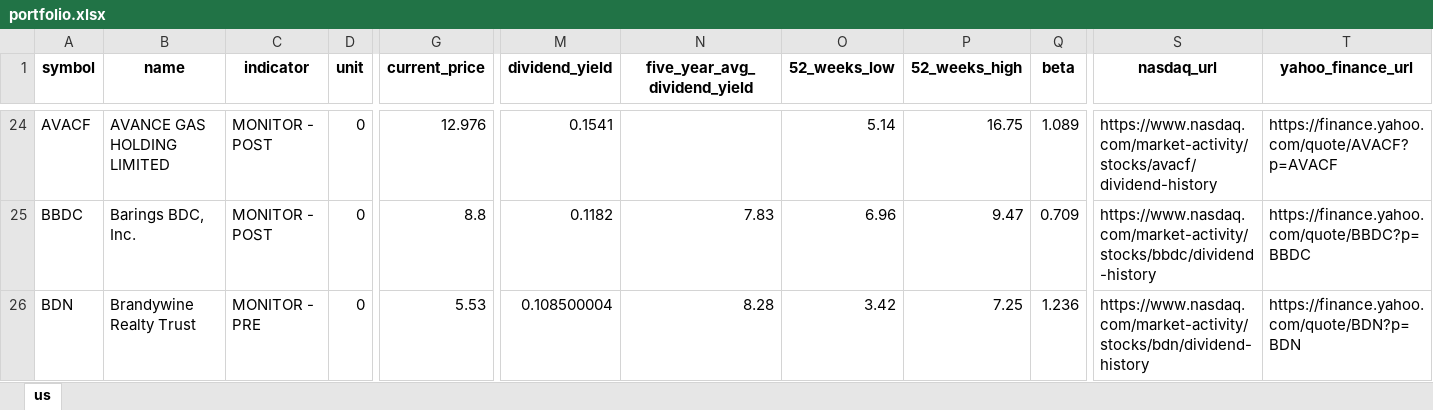
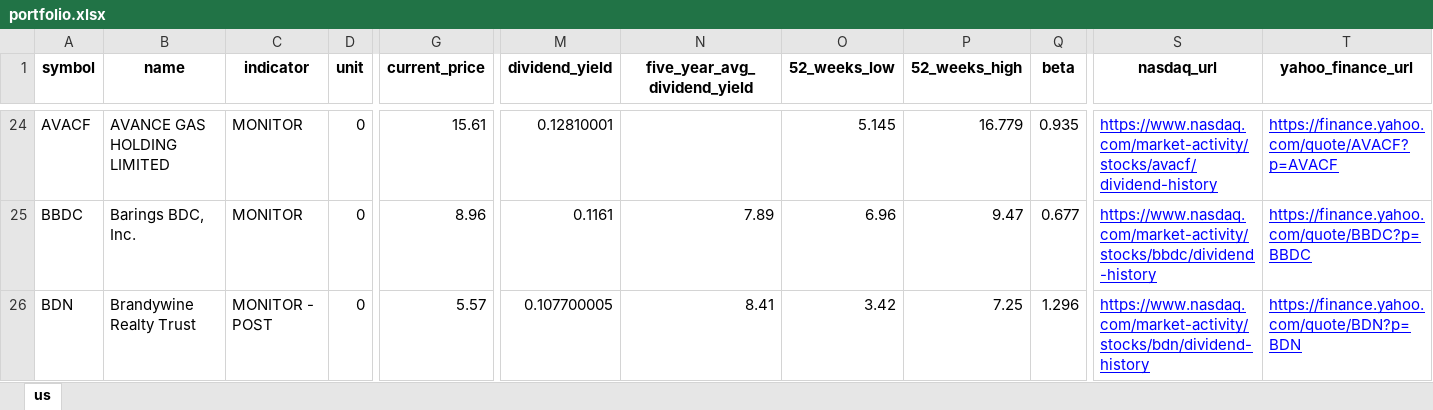
Before and after one commit to alpha2phi-platform/alphalib, an Excel workbook: data/portfolio.xlsx, sheet us, drawn as a sheet; only a part is shown, gaps mark what is left out; values as stored, in another font and other column widths than the file's, no borders; the diff covers the shown part only; the diff names each change by its address in the sheet, - before the commit and + after, or states it on an @@ line.

```diff
--- a/data/portfolio.xlsx (sheet us)
+++ b/data/portfolio.xlsx (sheet us)
-C24:C25 (indicator): MONITOR - POST
+C24:C25 (indicator): MONITOR
-G24 (current_price): 12.976
+G24 (current_price): 15.61
-M24 (dividend_yield): 0.1541
+M24 (dividend_yield): 0.12810001
-O24 (52_weeks_low): 5.14
+O24 (52_weeks_low): 5.145
-P24 (52_weeks_high): 16.75
+P24 (52_weeks_high): 16.779
-Q24 (beta): 1.089
+Q24 (beta): 0.935
@@ S24:T26 underline: off → on, text colour: black → #0000FF @@
-G25 (current_price): 8.8
+G25 (current_price): 8.96
-M25 (dividend_yield): 0.1182
+M25 (dividend_yield): 0.1161
-N25 (five_year_avg_dividend_yield): 7.83
+N25 (five_year_avg_dividend_yield): 7.89
-Q25 (beta): 0.709
+Q25 (beta): 0.677
-C26 (indicator): MONITOR - PRE
+C26 (indicator): MONITOR - POST
-G26 (current_price): 5.53
+G26 (current_price): 5.57
-M26 (dividend_yield): 0.108500004
+M26 (dividend_yield): 0.107700005
-N26 (five_year_avg_dividend_yield): 8.28
+N26 (five_year_avg_dividend_yield): 8.41
-Q26 (beta): 1.236
+Q26 (beta): 1.296
```
Also changed, not shown: 745 edited cells and cell formats elsewhere in this sheet, 2 other files.
